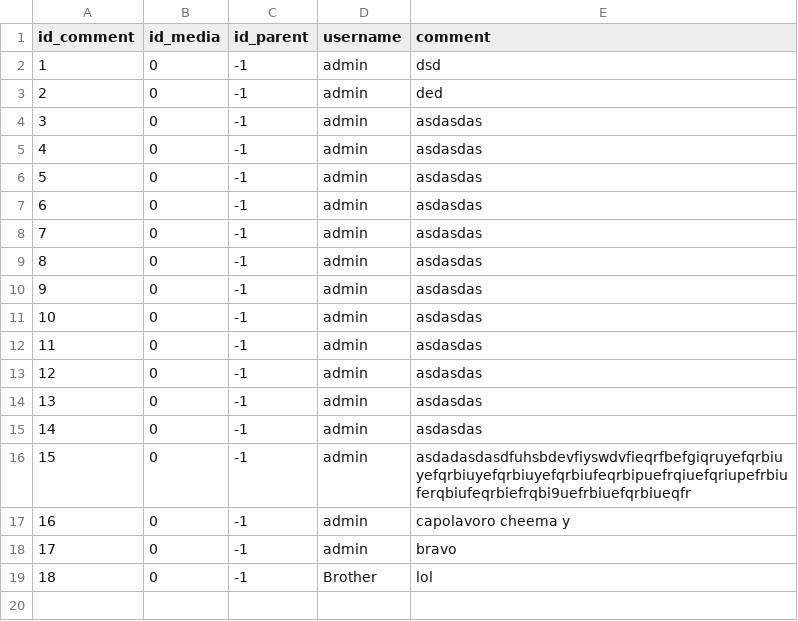
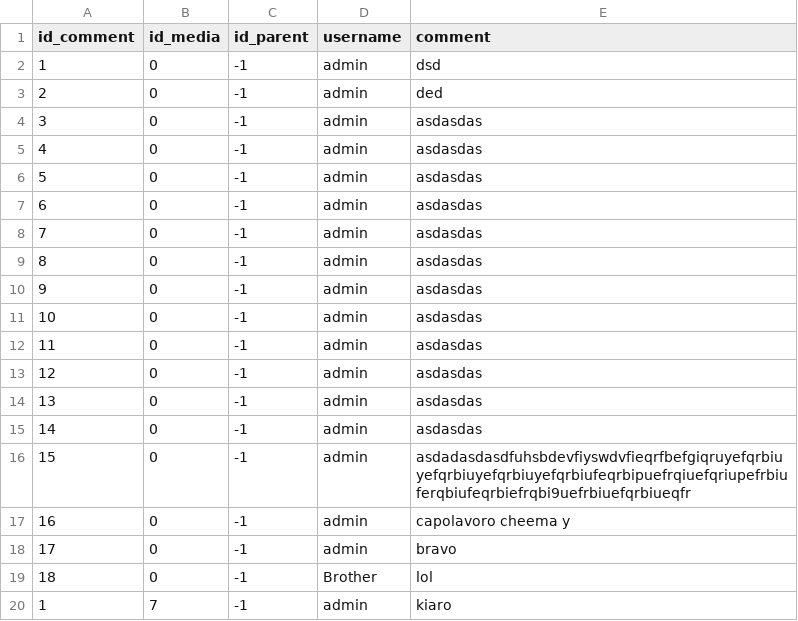
Before and after one commit to Brotherhood735/YoutubeMusic-JavaFx, a CSV file: src/Application/resources/com/unimusic/data/comments depth level0.csv, drawn as a sheet; the diff names each change by its address in the sheet, - before the commit and + after, or states it on an @@ line.

```diff
--- a/src/Application/resources/com/unimusic/data/comments depth level0.csv
+++ b/src/Application/resources/com/unimusic/data/comments depth level0.csv
+row 20: 1 | 7 | -1 | admin | kiaro
```
Also changed, not shown: src/Application/resources/com/unimusic/data/uniMedia.csv, 18 other files.
